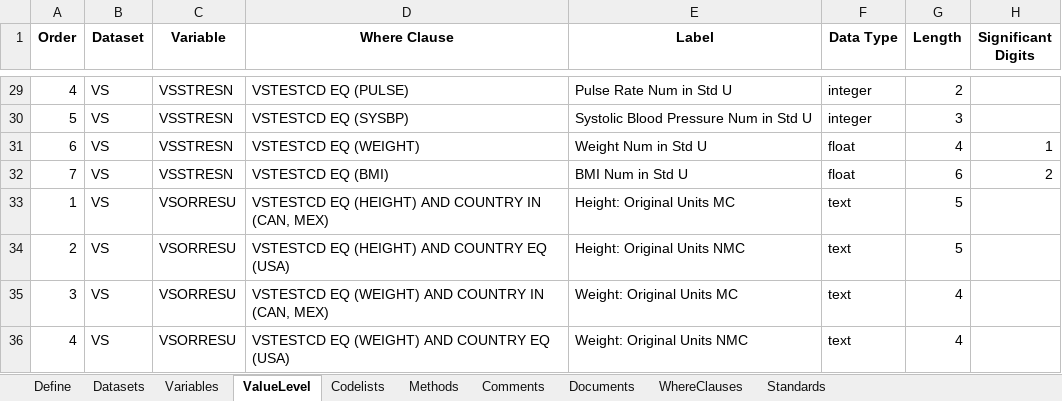
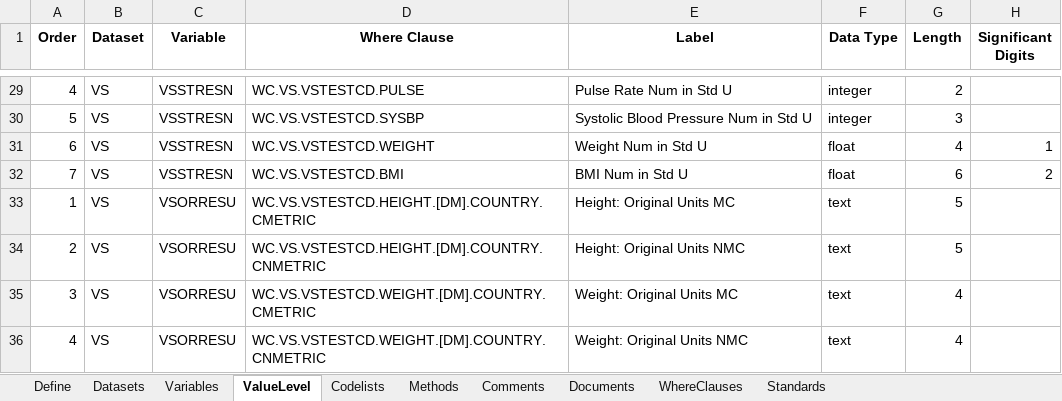
Before and after one commit to vthanik/artoo, an Excel workbook: inst/extdata/sdtm-spec.xlsx, sheet ValueLevel, drawn as a sheet; only a part is shown, gaps mark what is left out; values as stored, in another font and other column widths than the file's, no borders; the diff covers the shown part only; the diff names each change by its address in the sheet, - before the commit and + after, or states it on an @@ line.

```diff
--- a/inst/extdata/sdtm-spec.xlsx (sheet ValueLevel)
+++ b/inst/extdata/sdtm-spec.xlsx (sheet ValueLevel)
-D29 (Where Clause): VSTESTCD EQ (PULSE)
+D29 (Where Clause): WC.VS.VSTESTCD.PULSE
-D30 (Where Clause): VSTESTCD EQ (SYSBP)
+D30 (Where Clause): WC.VS.VSTESTCD.SYSBP
-D31 (Where Clause): VSTESTCD EQ (WEIGHT)
+D31 (Where Clause): WC.VS.VSTESTCD.WEIGHT
-D32 (Where Clause): VSTESTCD EQ (BMI)
+D32 (Where Clause): WC.VS.VSTESTCD.BMI
-D33 (Where Clause): VSTESTCD EQ (HEIGHT) AND COUNTRY IN (CAN, MEX)
+D33 (Where Clause): WC.VS.VSTESTCD.HEIGHT.[DM].COUNTRY.CMETRIC
-D34 (Where Clause): VSTESTCD EQ (HEIGHT) AND COUNTRY EQ (USA)
+D34 (Where Clause): WC.VS.VSTESTCD.HEIGHT.[DM].COUNTRY.CNMETRIC
-D35 (Where Clause): VSTESTCD EQ (WEIGHT) AND COUNTRY IN (CAN, MEX)
+D35 (Where Clause): WC.VS.VSTESTCD.WEIGHT.[DM].COUNTRY.CMETRIC
-D36 (Where Clause): VSTESTCD EQ (WEIGHT) AND COUNTRY EQ (USA)
+D36 (Where Clause): WC.VS.VSTESTCD.WEIGHT.[DM].COUNTRY.CNMETRIC
```
Also changed, not shown: 27 edited cells elsewhere in this sheet, inst/extdata/adam-spec.xlsx, 6 other files.
